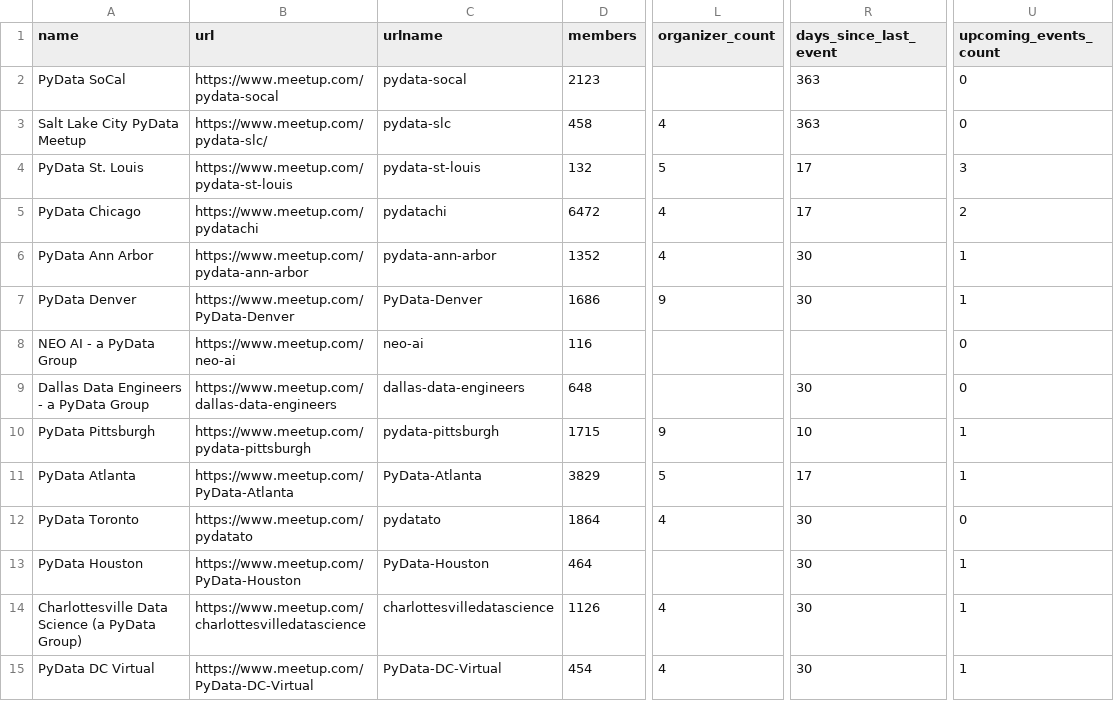
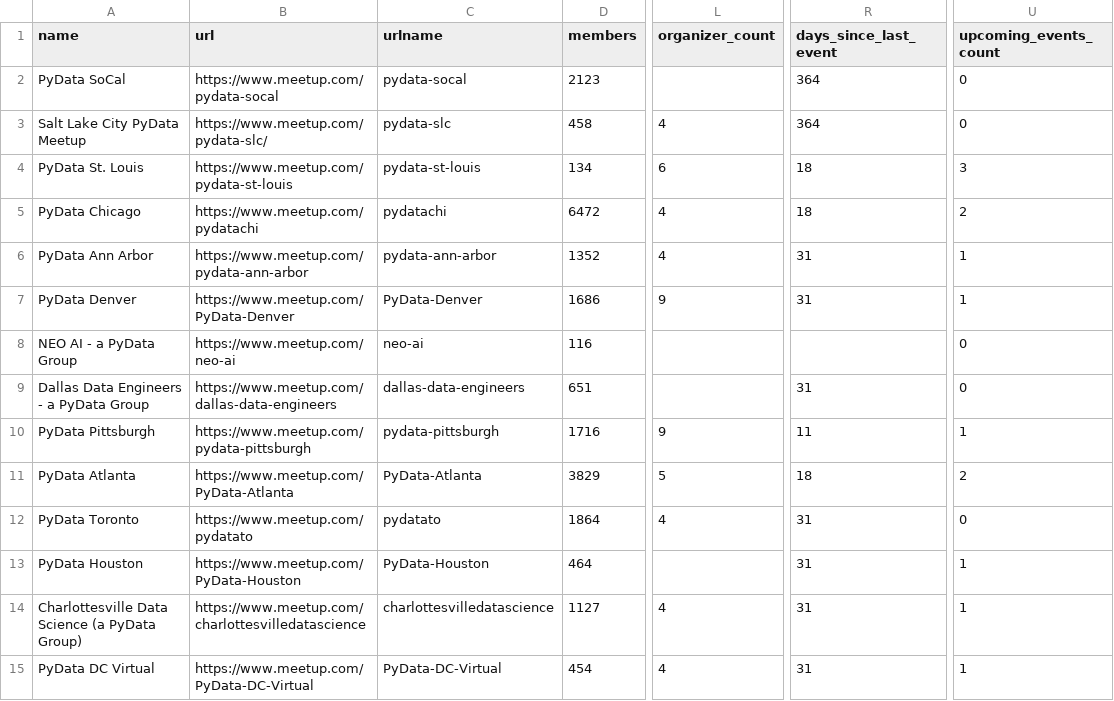
Before and after one commit to hevansDev/mapping-pydata, a CSV file: pydata_groups.csv, drawn as a sheet; only a part is shown, gaps mark what is left out; the diff covers the shown part only; the diff names each change by its address in the sheet, - before the commit and + after, or states it on an @@ line.

```diff
--- a/pydata_groups.csv
+++ b/pydata_groups.csv
-R2:R3 (days_since_last_event): 363
+R2:R3 (days_since_last_event): 364
-D4 (members): 132
+D4 (members): 134
-L4 (organizer_count): 5
+L4 (organizer_count): 6
-R4:R5 (days_since_last_event): 17
+R4:R5 (days_since_last_event): 18
-R6:R7 (days_since_last_event): 30
+R6:R7 (days_since_last_event): 31
-D9 (members): 648
+D9 (members): 651
-R9 (days_since_last_event): 30
+R9 (days_since_last_event): 31
-D10 (members): 1715
+D10 (members): 1716
-R10 (days_since_last_event): 10
+R10 (days_since_last_event): 11
-R11 (days_since_last_event): 17
+R11 (days_since_last_event): 18
-U11 (upcoming_events_count): 1
+U11 (upcoming_events_count): 2
-R12:R15 (days_since_last_event): 30
+R12:R15 (days_since_last_event): 31
-D14 (members): 1126
+D14 (members): 1127
```
Also changed, not shown: 181 edited cells elsewhere in this file, 5 other files.
